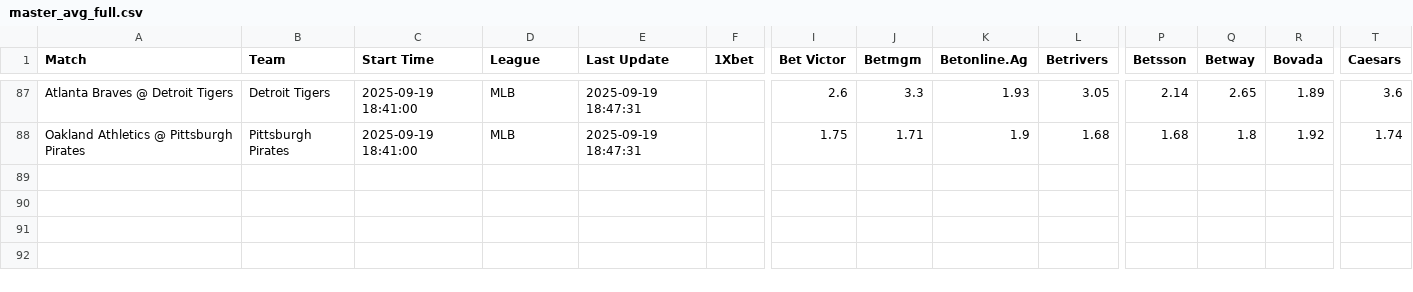
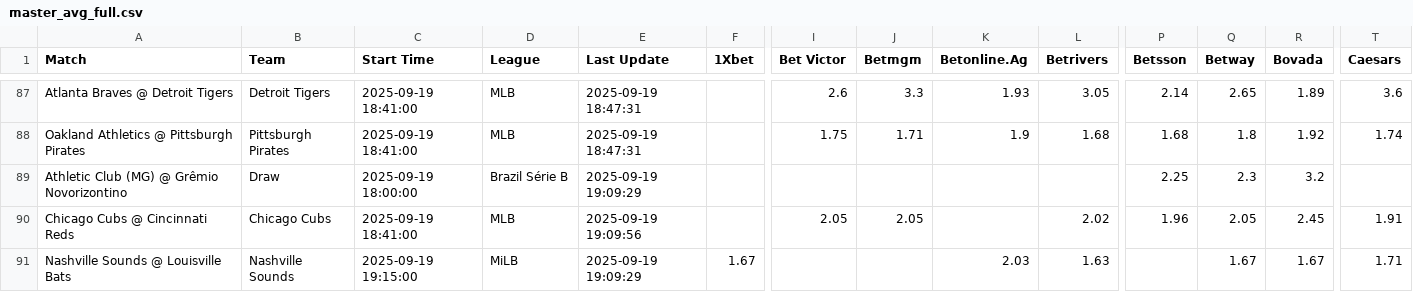
Before and after one commit to aqsmith02/paper-betting-tracker, a CSV file: data/master_avg_full.csv, drawn as a sheet; only a part is shown, gaps mark what is left out; rows hold the shown columns only; the diff names each change by its address in the sheet, - before the commit and + after, or states it on an @@ line.

```diff
--- a/data/master_avg_full.csv
+++ b/data/master_avg_full.csv
+row 89: Athletic Club (MG) @ Grêmio Novorizontino | Draw | 2025-09-19 18:00:00 | Brazil Série B | 2025-09-19 19:09:29 |  |  |  |  |  | 2.25 | 2.3 | 3.2
+row 90: Chicago Cubs @ Cincinnati Reds | Chicago Cubs | 2025-09-19 18:41:00 | MLB | 2025-09-19 19:09:56 |  | 2.05 | 2.05 |  | 2.02 | 1.96 | 2.05 | 2.45 | 1.91
+row 91: Nashville Sounds @ Louisville Bats | Nashville Sounds | 2025-09-19 19:15:00 | MiLB | 2025-09-19 19:09:29 | 1.67 |  |  | 2.03 | 1.63 |  | 1.67 | 1.67 | 1.71
```
Also changed, not shown: data/master_avg_bets.csv, data/master_pin_bets.csv, 3 other files.
